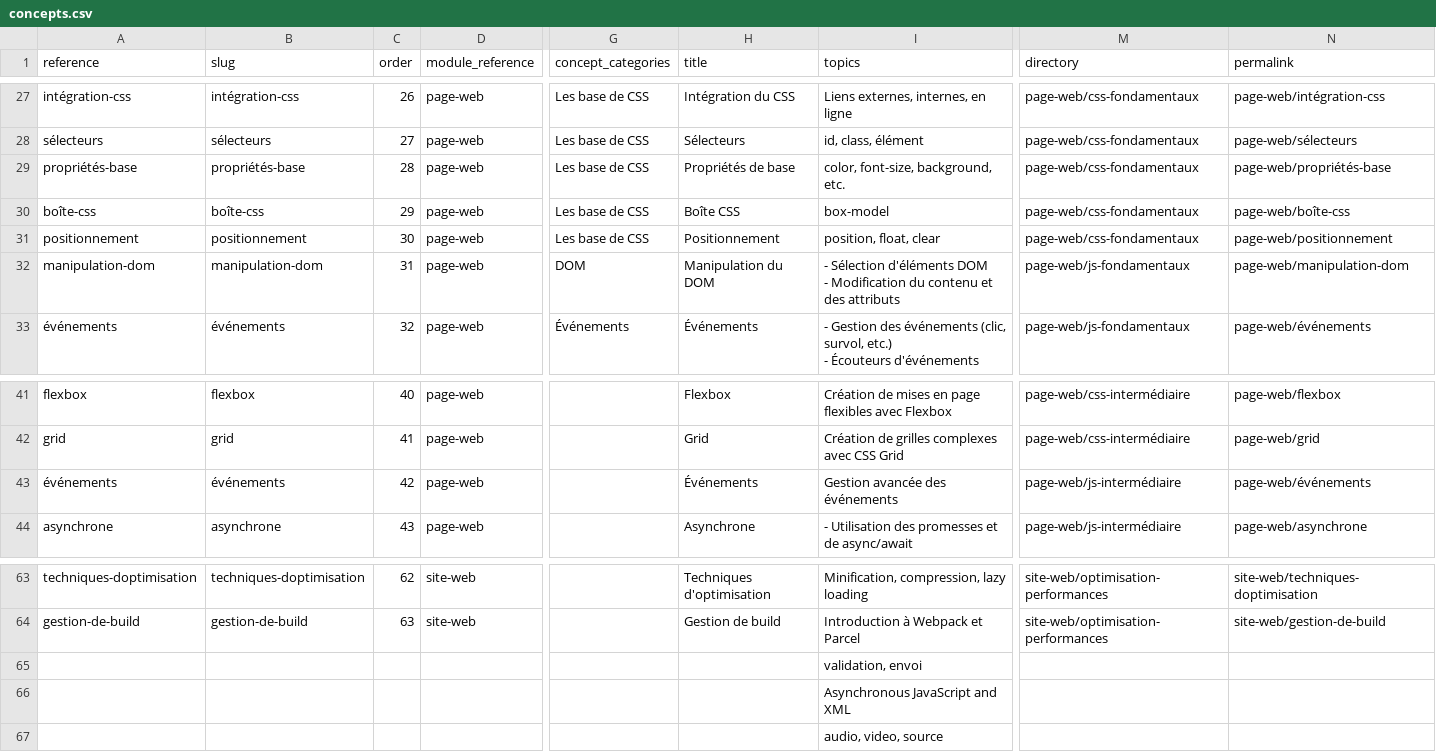
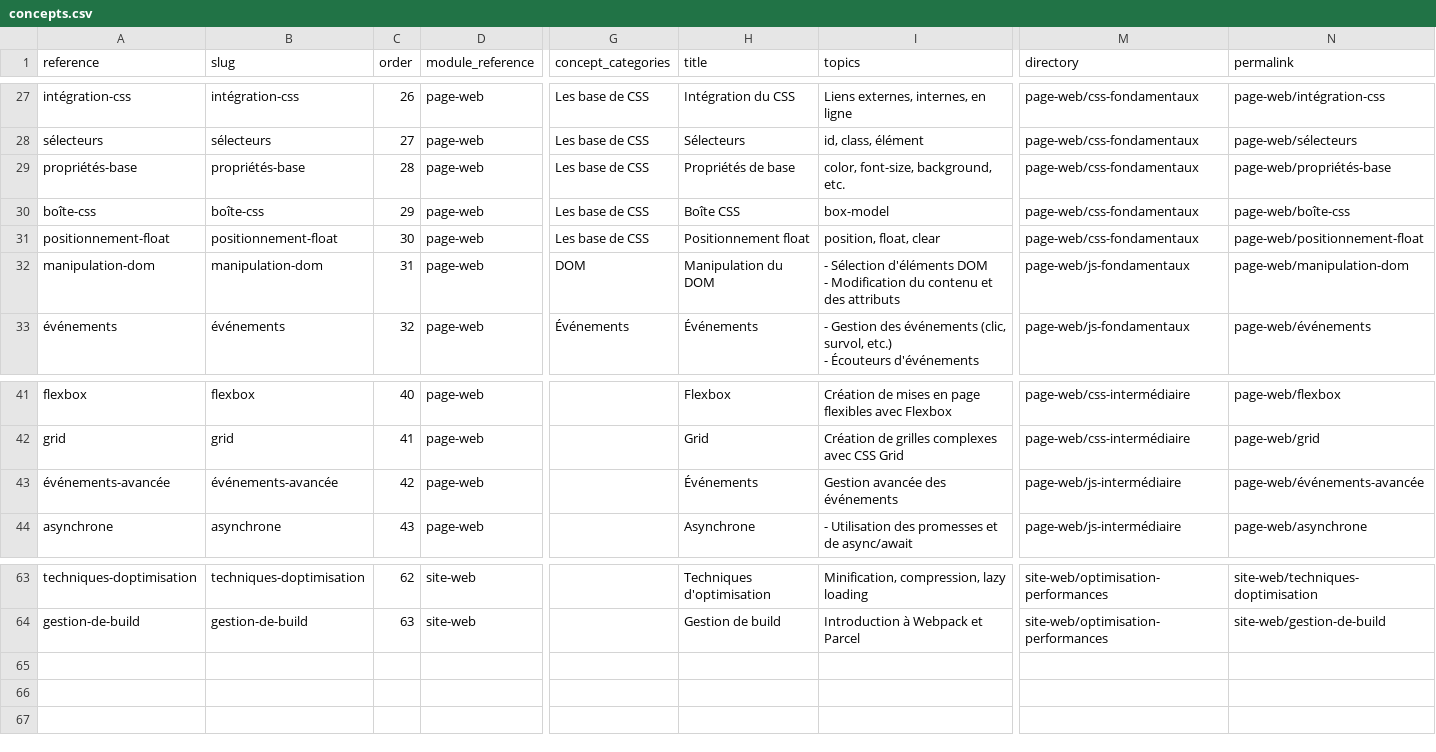
Before and after one commit to codeur-academy/tuto-developpeur, a CSV file: _data/collections/concepts.csv, drawn as a sheet; only a part is shown, gaps mark what is left out; rows hold the shown columns only; the diff names each change by its address in the sheet, - before the commit and + after, or states it on an @@ line.

```diff
--- a/_data/collections/concepts.csv
+++ b/_data/collections/concepts.csv
-A31 (reference): positionnement
+A31 (reference): positionnement-float
-B31 (slug): positionnement
+B31 (slug): positionnement-float
-H31 (title): Positionnement
+H31 (title): Positionnement float
-N31 (permalink): page-web/positionnement
+N31 (permalink): page-web/positionnement-float
-A43 (reference): événements
+A43 (reference): événements-avancée
-B43 (slug): événements
+B43 (slug): événements-avancée
-N43 (permalink): page-web/événements
+N43 (permalink): page-web/événements-avancée
-row 65:  |  |  |  |  |  | validation, envoi
-row 66:  |  |  |  |  |  | Asynchronous JavaScript and XML
-row 67:  |  |  |  |  |  | audio, video, source
```
Also changed, not shown: _data/collections/chapters.csv, 35 other files.
